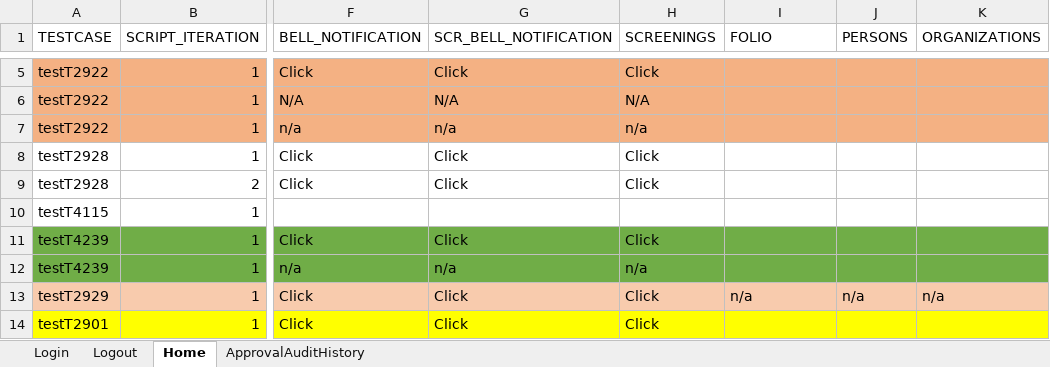
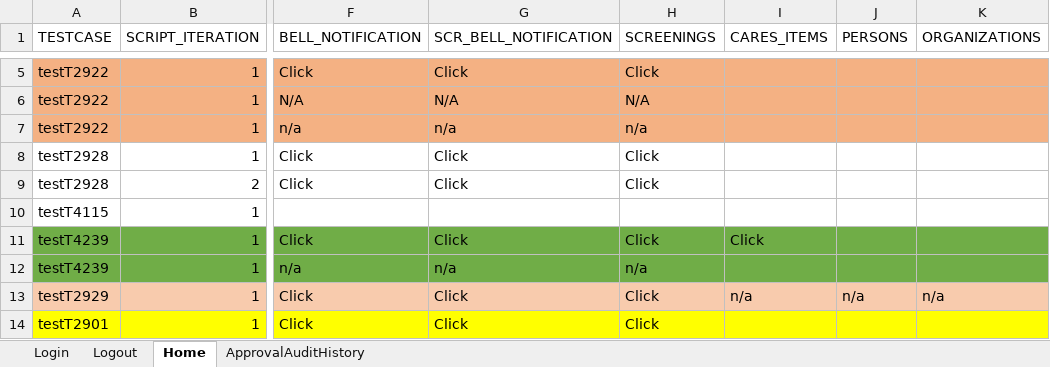
Before and after one commit to nitishhkthakur/Test_Data_repository, an Excel workbook: Common.xlsx, sheet Home, drawn as a sheet; only a part is shown, gaps mark what is left out; values as stored, in another font and other column widths than the file's, no borders; the diff names each change by its address in the sheet, - before the commit and + after, or states it on an @@ line.

```diff
--- a/Common.xlsx (sheet Home)
+++ b/Common.xlsx (sheet Home)
-I1: FOLIO
+I1: CARES_ITEMS
-I11 (CARES_ITEMS): (empty)
+I11 (CARES_ITEMS): Click
```
Also changed, not shown: Courts.xlsx, ScriptMasterSheet.xlsx.
